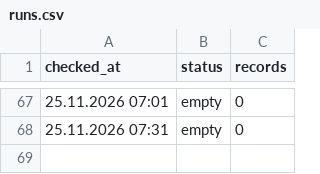
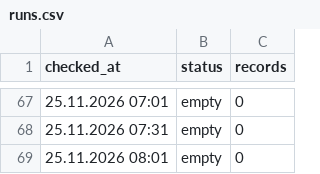
Before and after one commit to sv-slavchev/archar-tok, a CSV file: data/runs.csv, drawn as a sheet; only a part is shown, gaps mark what is left out.

```diff
--- a/data/runs.csv
+++ b/data/runs.csv
@@ -68 +68,2 @@ checked_at,status,records
 25.11.2026 07:31,empty,0
+25.11.2026 08:01,empty,0
```
Also changed, not shown: 2 other files.
